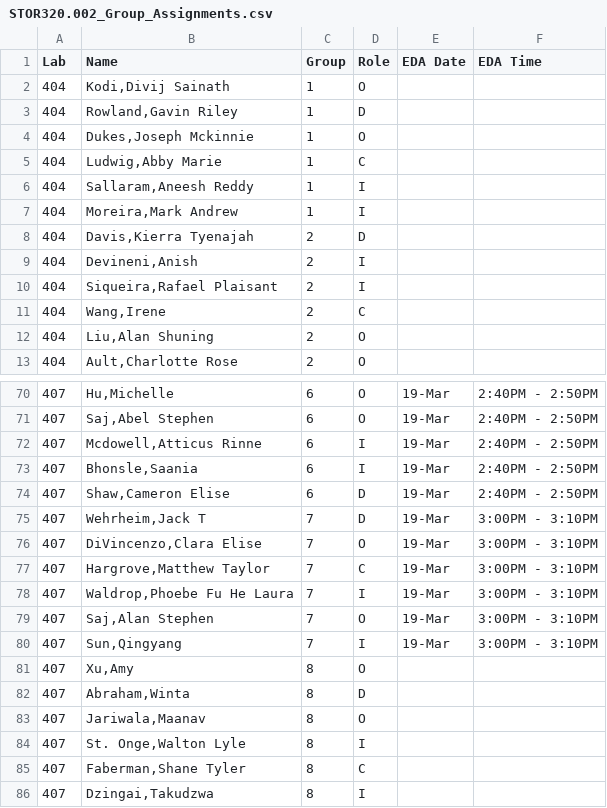
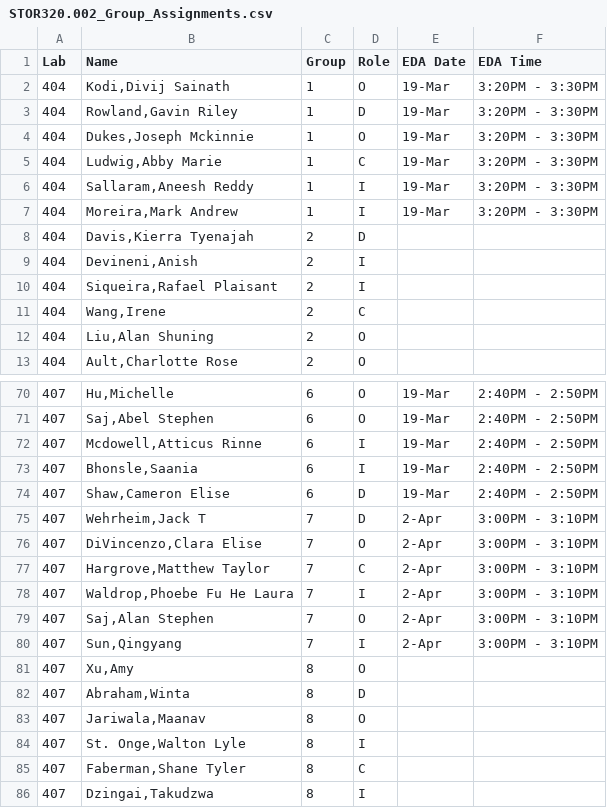
Before and after one commit to SuperMarioGiacomazzo/STOR320_WEBSITE, a CSV file: Group Assignments/STOR320.002_Group_Assignments.csv, drawn as a sheet; only a part is shown, gaps mark what is left out.

```diff
--- a/Group Assignments/STOR320.002_Group_Assignments.csv
+++ b/Group Assignments/STOR320.002_Group_Assignments.csv
@@ -1,8 +1,8 @@
 Lab,Name,Group,Role,EDA Date,EDA Time
-404,"Kodi,Divij Sainath",1,O,,
-404,"Rowland,Gavin Riley",1,D,,
-404,"Dukes,Joseph Mckinnie",1,O,,
-404,"Ludwig,Abby Marie",1,C,,
-404,"Sallaram,Aneesh Reddy",1,I,,
-404,"Moreira,Mark Andrew",1,I,,
+404,"Kodi,Divij Sainath",1,O,19-Mar,3:20PM - 3:30PM
+404,"Rowland,Gavin Riley",1,D,19-Mar,3:20PM - 3:30PM
+404,"Dukes,Joseph Mckinnie",1,O,19-Mar,3:20PM - 3:30PM
+404,"Ludwig,Abby Marie",1,C,19-Mar,3:20PM - 3:30PM
+404,"Sallaram,Aneesh Reddy",1,I,19-Mar,3:20PM - 3:30PM
+404,"Moreira,Mark Andrew",1,I,19-Mar,3:20PM - 3:30PM
 404,"Davis,Kierra Tyenajah",2,D,,
@@ -74,8 +74,8 @@ Lab,Name,Group,Role,EDA Date,EDA Time
 407,"Shaw,Cameron Elise",6,D,19-Mar,2:40PM - 2:50PM
-407,"Wehrheim,Jack T",7,D,19-Mar,3:00PM - 3:10PM
-407,"DiVincenzo,Clara Elise",7,O,19-Mar,3:00PM - 3:10PM
-407,"Hargrove,Matthew Taylor",7,C,19-Mar,3:00PM - 3:10PM
-407,"Waldrop,Phoebe Fu He Laura",7,I,19-Mar,3:00PM - 3:10PM
-407,"Saj,Alan Stephen",7,O,19-Mar,3:00PM - 3:10PM
-407,"Sun,Qingyang",7,I,19-Mar,3:00PM - 3:10PM
+407,"Wehrheim,Jack T",7,D,2-Apr,3:00PM - 3:10PM
+407,"DiVincenzo,Clara Elise",7,O,2-Apr,3:00PM - 3:10PM
+407,"Hargrove,Matthew Taylor",7,C,2-Apr,3:00PM - 3:10PM
+407,"Waldrop,Phoebe Fu He Laura",7,I,2-Apr,3:00PM - 3:10PM
+407,"Saj,Alan Stephen",7,O,2-Apr,3:00PM - 3:10PM
+407,"Sun,Qingyang",7,I,2-Apr,3:00PM - 3:10PM
 407,"Xu,Amy",8,O,,
```
Also changed, not shown: Group Assignments/STOR320.001_Group_Assignments.csv, 1 other file.
